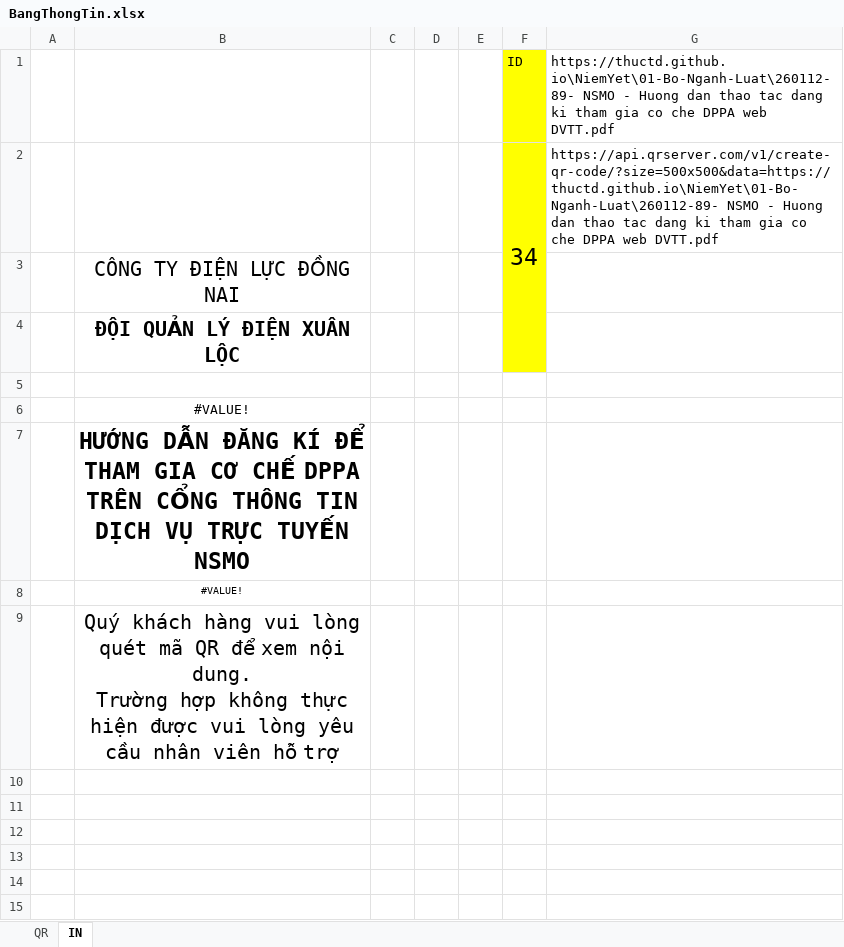
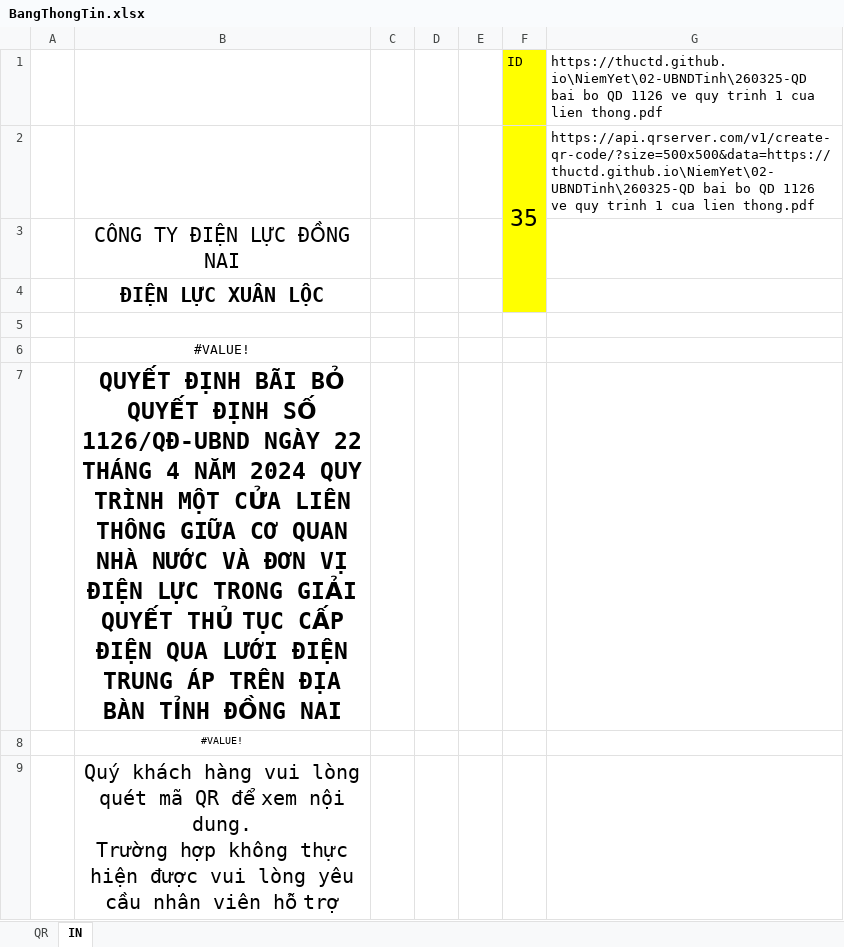
Before and after one commit to thuctd/thuctd.github.io, an Excel workbook: NiemYet/BangThongTin.xlsx, sheet IN, drawn as a sheet; values as stored, in another font and other column widths than the file's, no borders; charts and pictures not drawn; removed rows and columns are numbered as before the commit, all else as after; the diff names each change by its address in the sheet, - before the commit and + after, or states it on an @@ line.

```diff
--- a/NiemYet/BangThongTin.xlsx (sheet IN)
+++ b/NiemYet/BangThongTin.xlsx (sheet IN)
-G1: https://thuctd.github.io\NiemYet\01-Bo-Nganh-Luat\260112-89- NSMO - Huong dan thao tac dang ki tham gia co che DPPA web DVTT.pdf
+G1: https://thuctd.github.io\NiemYet\02-UBNDTinh\260325-QD bai bo QD 1126 ve quy trinh 1 cua lien thong.pdf
-row 2:  |  |  |  |  | 34 | https://api.qrserver.com/v1/create-qr-code/?size=500x500&data=https://thuctd.github.io\NiemYet\01-Bo-Nganh-Luat\260112-89- NSMO - Huong dan thao tac dang ki tham gia co che DPPA web DVTT.pdf
+row 2:  |  |  |  |  | 35 | https://api.qrserver.com/v1/create-qr-code/?size=500x500&data=https://thuctd.github.io\NiemYet\02-UBNDTinh\260325-QD bai bo QD 1126 ve quy trinh 1 cua lien thong.pdf
-B4: ĐỘI QUẢN LÝ ĐIỆN XUÂN LỘC
+B4: ĐIỆN LỰC XUÂN LỘC
-B7: HƯỚNG DẪN ĐĂNG KÍ ĐỂ THAM GIA CƠ CHẾ DPPA TRÊN CỔNG THÔNG TIN DỊCH VỤ TRỰC TUYẾN NSMO
+B7: QUYẾT ĐỊNH BÃI BỎ QUYẾT ĐỊNH SỐ 1126/QĐ-UBND NGÀY 22 THÁNG 4 NĂM 2024 QUY TRÌNH MỘT CỬA LIÊN THÔNG GIỮA CƠ QUAN NHÀ NƯỚC VÀ ĐƠN VỊ ĐIỆN LỰC TRONG GIẢI QUYẾT THỦ TỤC CẤP ĐIỆN QUA LƯỚI ĐIỆN TRUNG ÁP TRÊN ĐỊA BÀN TỈNH ĐỒNG NAI
```
Also changed, not shown: sheet QR, 4 other files.
